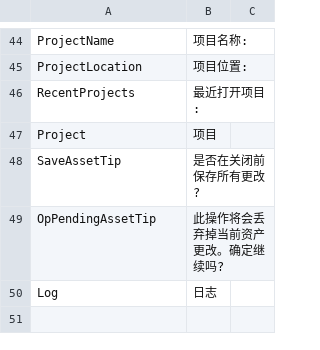
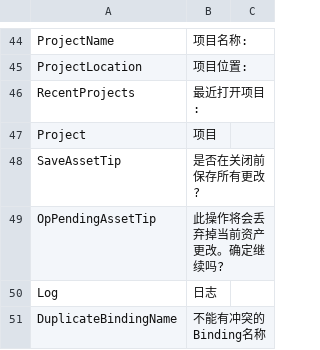
Before and after one commit to ShaderHelper/ShaderHelper, a CSV file: Resource/Localization/Chinese.csv, drawn as a sheet; only a part is shown, gaps mark what is left out.

```diff
--- a/Resource/Localization/Chinese.csv
+++ b/Resource/Localization/Chinese.csv
@@ -50 +50,2 @@ OpPendingAssetTip,此操作将会丢弃掉当前资产更改。确定继续吗?,
 Log,日志,
+DuplicateBindingName,不能有冲突的Binding名称,
```
Also changed, not shown: Resource/Localization/English.csv, 31 other files.
